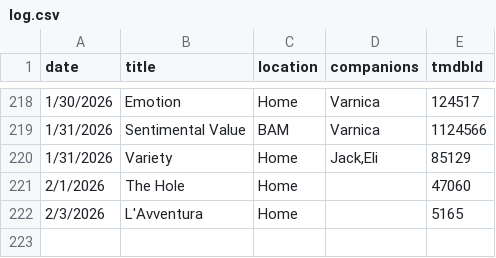
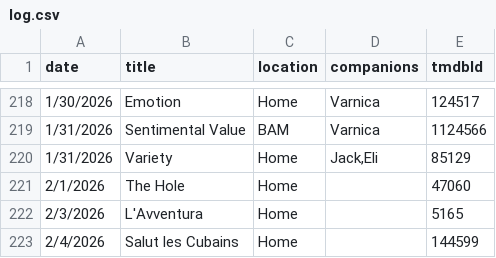
Before and after one commit to shreshthkhilani/s4s-filmstruck, a CSV file: data/log.csv, drawn as a sheet; only a part is shown, gaps mark what is left out.

```diff
--- a/data/log.csv
+++ b/data/log.csv
@@ -222 +222,2 @@ date,title,location,companions,tmdbId
 2/3/2026,L'Avventura,Home,,5165
+2/4/2026,Salut les Cubains,Home,,144599
```
Also changed, not shown: data/films.csv, data/stats.csv.
